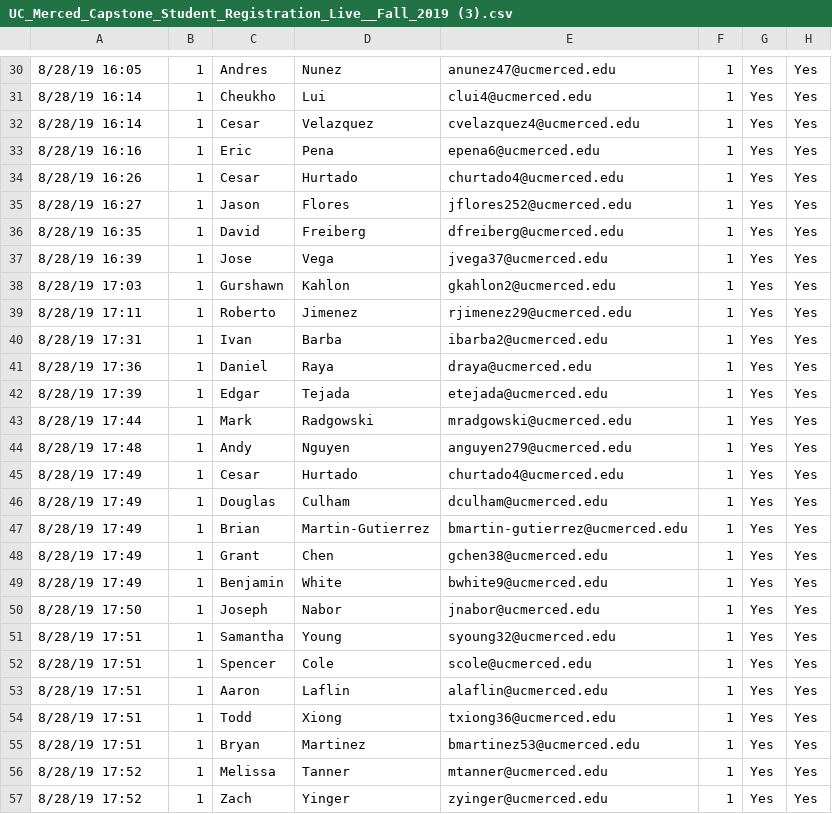
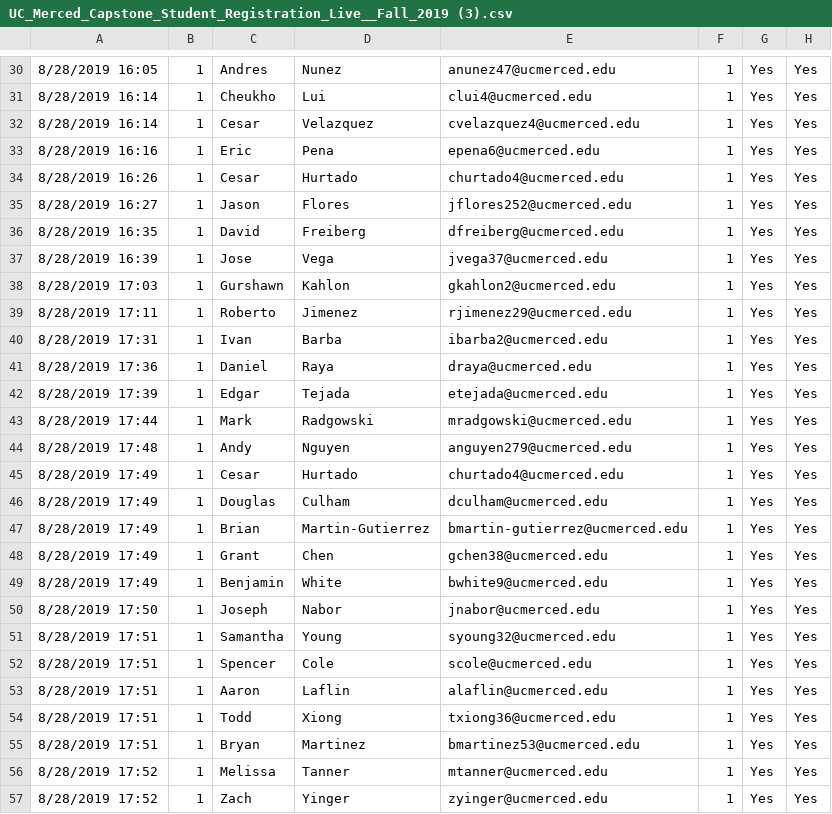
Before and after one commit to rajk1344/I2G-Application, a CSV file: data/input/Fall 2019/UC_Merced_Capstone_Student_Registration_Live__Fall_2019 (3).csv, drawn as a sheet; only a part is shown, gaps mark what is left out; the diff covers the shown part only; the diff names each change by its address in the sheet, - before the commit and + after, or states it on an @@ line.

```diff
--- a/data/input/Fall 2019/UC_Merced_Capstone_Student_Registration_Live__Fall_2019 (3).csv
+++ b/data/input/Fall 2019/UC_Merced_Capstone_Student_Registration_Live__Fall_2019 (3).csv
-A30: 8/28/19 16:05
+A30: 8/28/2019 16:05
-A31:A32: 8/28/19 16:14
+A31:A32: 8/28/2019 16:14
-A33: 8/28/19 16:16
+A33: 8/28/2019 16:16
-A34: 8/28/19 16:26
+A34: 8/28/2019 16:26
-A35: 8/28/19 16:27
+A35: 8/28/2019 16:27
-A36: 8/28/19 16:35
+A36: 8/28/2019 16:35
-A37: 8/28/19 16:39
+A37: 8/28/2019 16:39
-A38: 8/28/19 17:03
+A38: 8/28/2019 17:03
-A39: 8/28/19 17:11
+A39: 8/28/2019 17:11
-A40: 8/28/19 17:31
+A40: 8/28/2019 17:31
-A41: 8/28/19 17:36
+A41: 8/28/2019 17:36
-A42: 8/28/19 17:39
+A42: 8/28/2019 17:39
-A43: 8/28/19 17:44
+A43: 8/28/2019 17:44
-A44: 8/28/19 17:48
+A44: 8/28/2019 17:48
-A45:A49: 8/28/19 17:49
+A45:A49: 8/28/2019 17:49
-A50: 8/28/19 17:50
+A50: 8/28/2019 17:50
-A51:A55: 8/28/19 17:51
+A51:A55: 8/28/2019 17:51
-A56:A57: 8/28/19 17:52
+A56:A57: 8/28/2019 17:52
```
Also changed, not shown: 78 edited cells elsewhere in this file, 3 other files.
